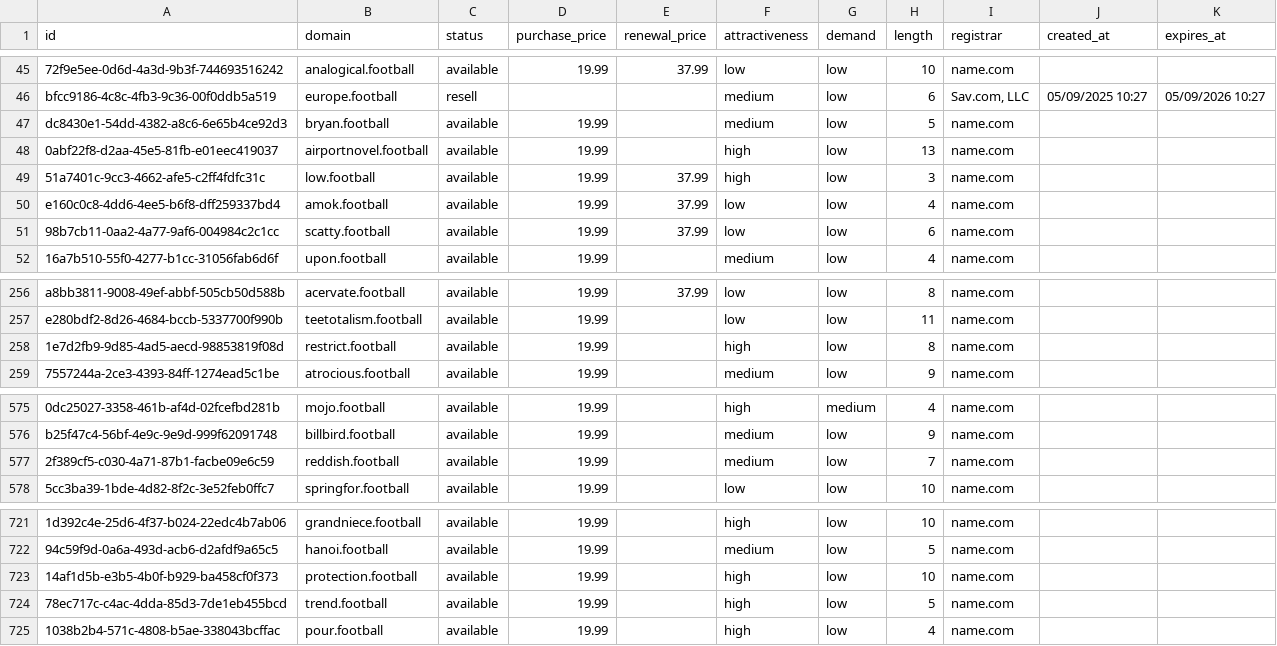
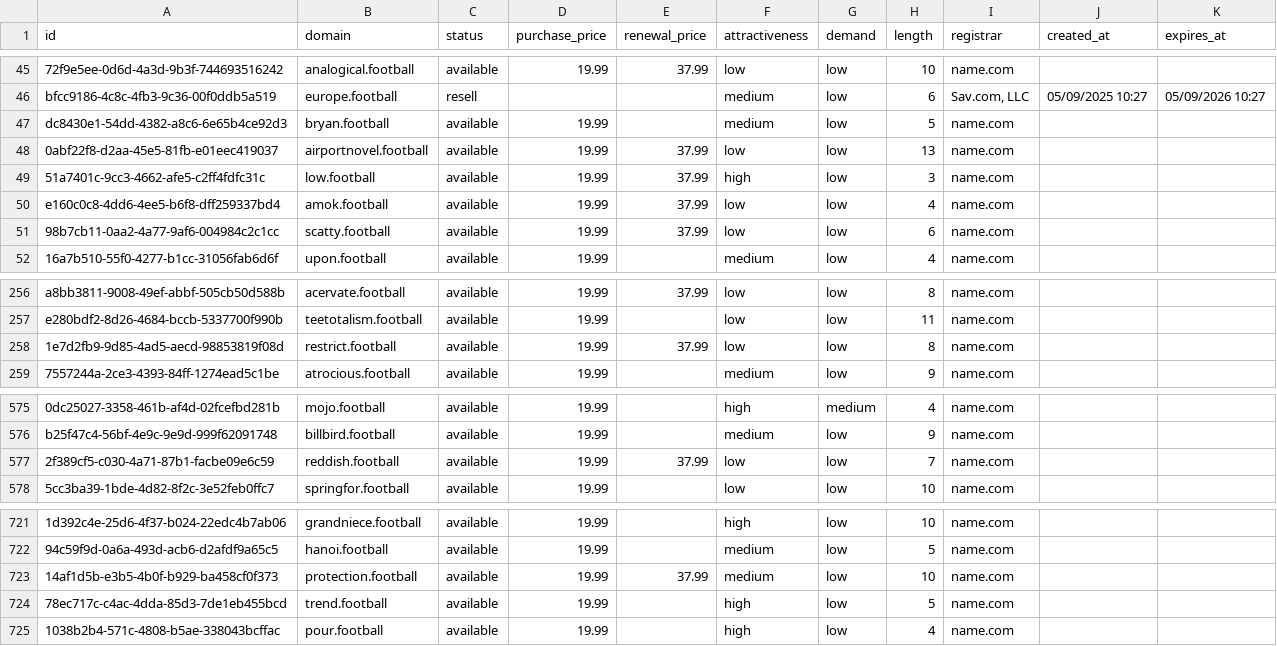
Before and after one commit to UniqueDomains/football-oneword-domains, a CSV file: football.csv, drawn as a sheet; only a part is shown, gaps mark what is left out; the diff names each change by its address in the sheet, - before the commit and + after, or states it on an @@ line.

Commit message:
Domains update

```diff
--- a/football.csv
+++ b/football.csv
-E48 (renewal_price): (empty)
+E48 (renewal_price): 37.99
-F48 (attractiveness): high
+F48 (attractiveness): low
-E258 (renewal_price): (empty)
+E258 (renewal_price): 37.99
-F258 (attractiveness): high
+F258 (attractiveness): low
-E577 (renewal_price): (empty)
+E577 (renewal_price): 37.99
-F577 (attractiveness): medium
+F577 (attractiveness): low
-E723 (renewal_price): (empty)
+E723 (renewal_price): 37.99
-F723 (attractiveness): high
+F723 (attractiveness): medium
```
Also changed, not shown: 3 other files.
